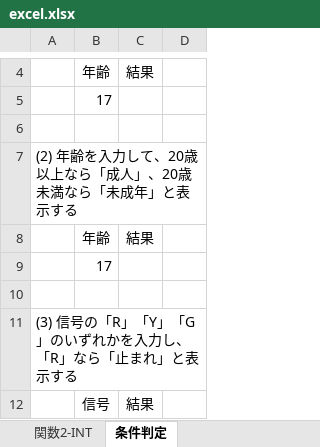
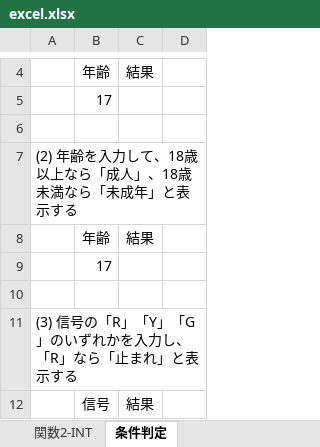
Before and after one commit to rinsaka/sample-data-sets, an Excel workbook: excel.xlsx, sheet 条件判定, drawn as a sheet; only a part is shown, gaps mark what is left out; values as stored, in another font and other column widths than the file's, no borders; the diff names each change by its address in the sheet, - before the commit and + after, or states it on an @@ line.

Commit message:
成人18歳へ

```diff
--- a/excel.xlsx (sheet 条件判定)
+++ b/excel.xlsx (sheet 条件判定)
-A7: (2) 年齢を入力して、20歳以上なら「成人」、20歳未満なら「未成年」と表示する
+A7: (2) 年齢を入力して、18歳以上なら「成人」、18歳未満なら「未成年」と表示する
```
